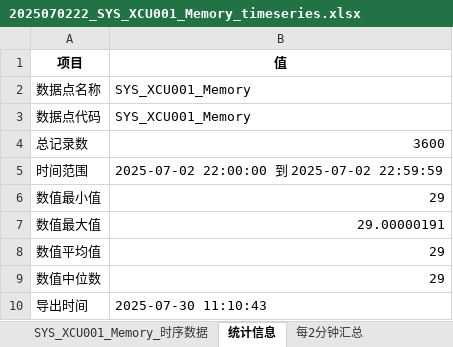
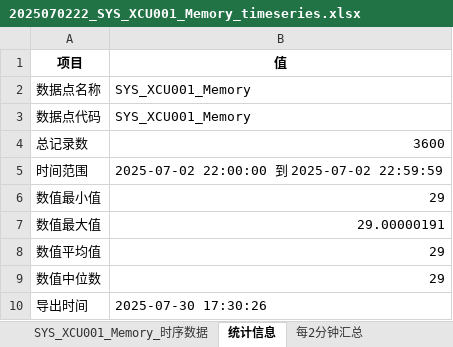
Before and after one commit to waaall/just-some-code, an Excel workbook: DCS-data-process/2025070222_SYS_XCU001_Memory_timeseries.xlsx, sheet 统计信息, drawn as a sheet; values as stored, in another font and other column widths than the file's, no borders; the diff names each change by its address in the sheet, - before the commit and + after, or states it on an @@ line.

```diff
--- a/DCS-data-process/2025070222_SYS_XCU001_Memory_timeseries.xlsx (sheet 统计信息)
+++ b/DCS-data-process/2025070222_SYS_XCU001_Memory_timeseries.xlsx (sheet 统计信息)
-B10 (值): 2025-07-30 11:10:43
+B10 (值): 2025-07-30 17:30:26
```
Also changed, not shown: sheet 每2分钟汇总, sheet SYS_XCU001_Memory_时序数据, 5 other files.
